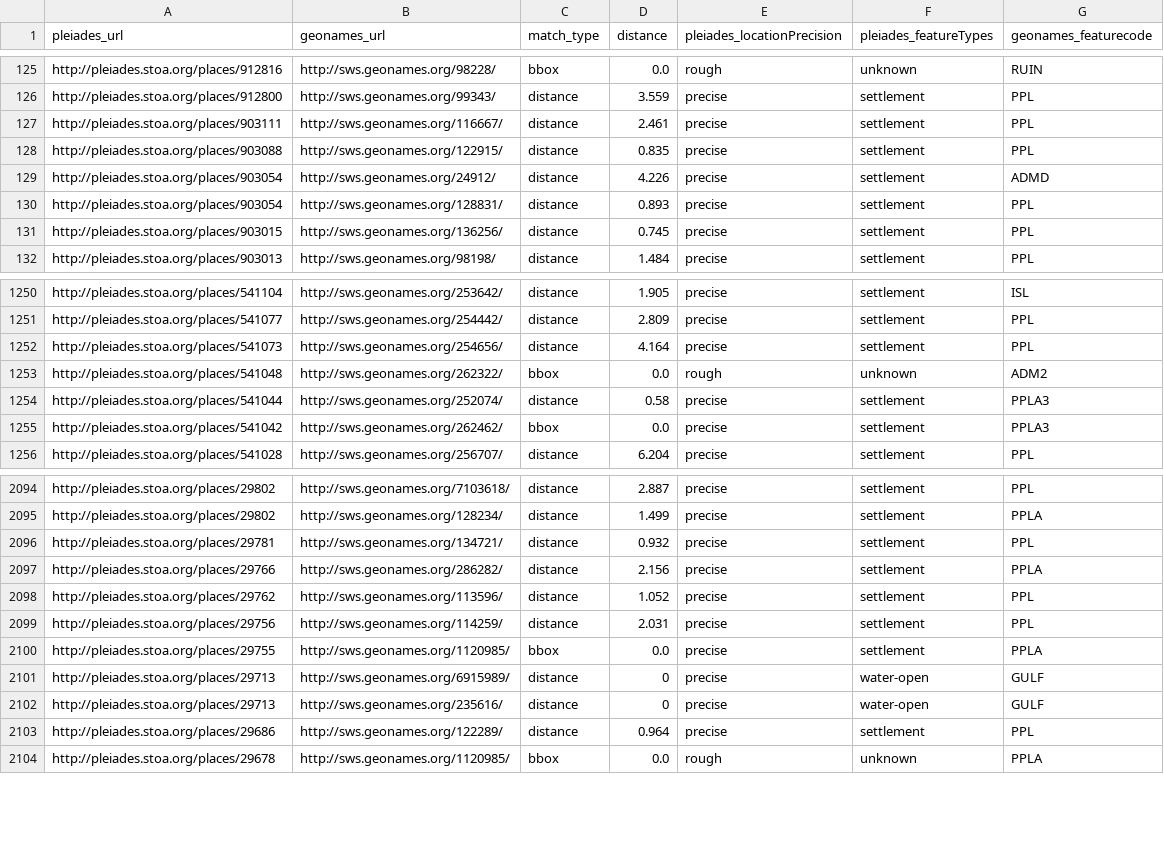
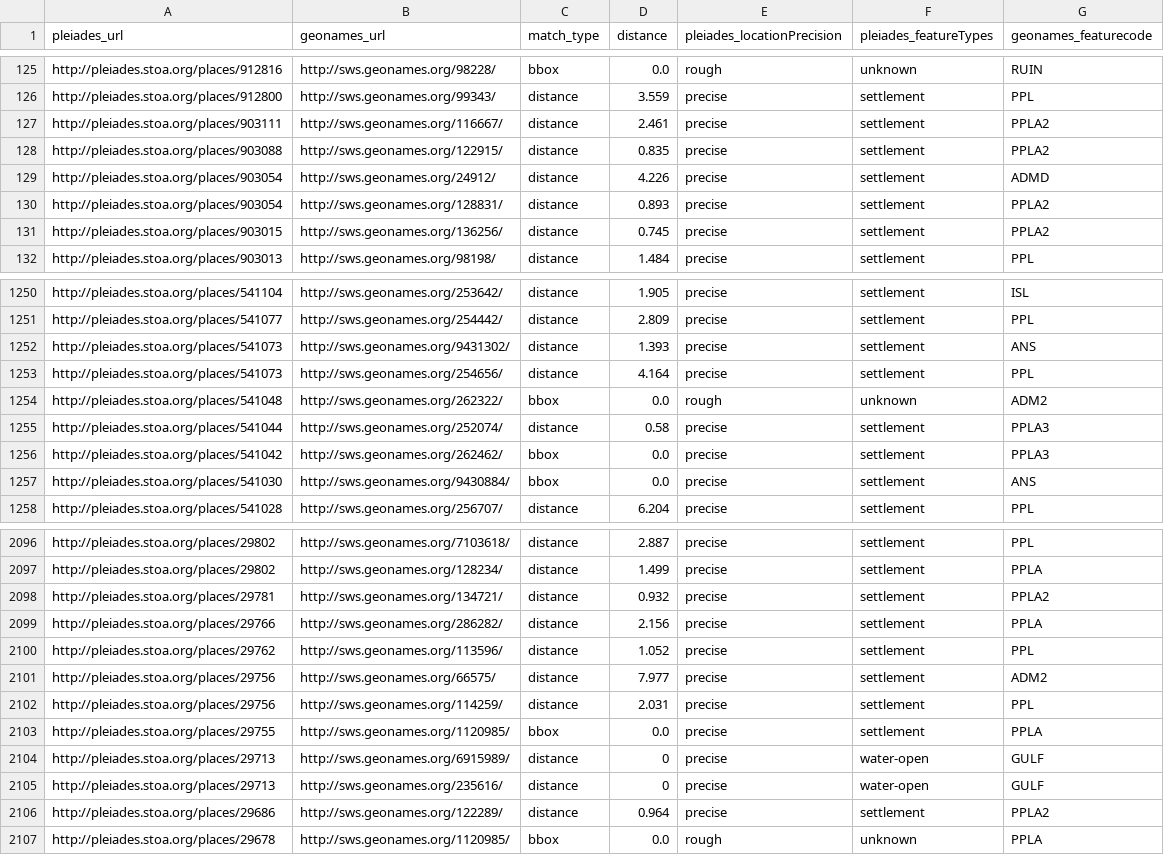
Before and after one commit to ryanfb/pleiades-plus, a CSV file: data/pleiades-plus.csv, drawn as a sheet; only a part is shown, gaps mark what is left out; the diff covers the shown part only.

Commit message:
2014-09-05 pleiades-plus.csv update

```diff
--- a/data/pleiades-plus.csv
+++ b/data/pleiades-plus.csv
@@ -126,7 +126,7 @@ http://pleiades.stoa.org/places/912816,http://sws.geonames.org/98228/,bbox,0.0,r
 http://pleiades.stoa.org/places/912800,http://sws.geonames.org/99343/,distance,3.559,precise,"settlement",PPL
-http://pleiades.stoa.org/places/903111,http://sws.geonames.org/116667/,distance,2.461,precise,"settlement",PPL
-http://pleiades.stoa.org/places/903088,http://sws.geonames.org/122915/,distance,0.835,precise,"settlement",PPL
+http://pleiades.stoa.org/places/903111,http://sws.geonames.org/116667/,distance,2.461,precise,"settlement",PPLA2
+http://pleiades.stoa.org/places/903088,http://sws.geonames.org/122915/,distance,0.835,precise,"settlement",PPLA2
 http://pleiades.stoa.org/places/903054,http://sws.geonames.org/24912/,distance,4.226,precise,"settlement",ADMD
-http://pleiades.stoa.org/places/903054,http://sws.geonames.org/128831/,distance,0.893,precise,"settlement",PPL
-http://pleiades.stoa.org/places/903015,http://sws.geonames.org/136256/,distance,0.745,precise,"settlement",PPL
+http://pleiades.stoa.org/places/903054,http://sws.geonames.org/128831/,distance,0.893,precise,"settlement",PPLA2
+http://pleiades.stoa.org/places/903015,http://sws.geonames.org/136256/,distance,0.745,precise,"settlement",PPLA2
 http://pleiades.stoa.org/places/903013,http://sws.geonames.org/98198/,distance,1.484,precise,"settlement",PPL
@@ -1251,2 +1251,3 @@ http://pleiades.stoa.org/places/541104,http://sws.geonames.org/253642/,distance,
 http://pleiades.stoa.org/places/541077,http://sws.geonames.org/254442/,distance,2.809,precise,"settlement",PPL
+http://pleiades.stoa.org/places/541073,http://sws.geonames.org/9431302/,distance,1.393,precise,"settlement",ANS
 http://pleiades.stoa.org/places/541073,http://sws.geonames.org/254656/,distance,4.164,precise,"settlement",PPL
@@ -1255,2 +1256,3 @@ http://pleiades.stoa.org/places/541044,http://sws.geonames.org/252074/,distance,
 http://pleiades.stoa.org/places/541042,http://sws.geonames.org/262462/,bbox,0.0,precise,"settlement",PPLA3
+http://pleiades.stoa.org/places/541030,http://sws.geonames.org/9430884/,bbox,0.0,precise,"settlement",ANS
 http://pleiades.stoa.org/places/541028,http://sws.geonames.org/256707/,distance,6.204,precise,"settlement",PPL
@@ -2095,5 +2097,6 @@ http://pleiades.stoa.org/places/29802,http://sws.geonames.org/7103618/,distance,
 http://pleiades.stoa.org/places/29802,http://sws.geonames.org/128234/,distance,1.499,precise,"settlement",PPLA
-http://pleiades.stoa.org/places/29781,http://sws.geonames.org/134721/,distance,0.932,precise,"settlement",PPL
+http://pleiades.stoa.org/places/29781,http://sws.geonames.org/134721/,distance,0.932,precise,"settlement",PPLA2
 http://pleiades.stoa.org/places/29766,http://sws.geonames.org/286282/,distance,2.156,precise,"settlement",PPLA
 http://pleiades.stoa.org/places/29762,http://sws.geonames.org/113596/,distance,1.052,precise,"settlement",PPL
+http://pleiades.stoa.org/places/29756,http://sws.geonames.org/66575/,distance,7.977,precise,"settlement",ADM2
 http://pleiades.stoa.org/places/29756,http://sws.geonames.org/114259/,distance,2.031,precise,"settlement",PPL
@@ -2102,3 +2105,3 @@ http://pleiades.stoa.org/places/29713,http://sws.geonames.org/6915989/,distance,
 http://pleiades.stoa.org/places/29713,http://sws.geonames.org/235616/,distance,0,precise,"water-open",GULF
-http://pleiades.stoa.org/places/29686,http://sws.geonames.org/122289/,distance,0.964,precise,"settlement",PPL
+http://pleiades.stoa.org/places/29686,http://sws.geonames.org/122289/,distance,0.964,precise,"settlement",PPLA2
 http://pleiades.stoa.org/places/29678,http://sws.geonames.org/1120985/,bbox,0.0,rough,"unknown",PPLA
```
Also changed, not shown: 9 edited cells elsewhere in this file.
